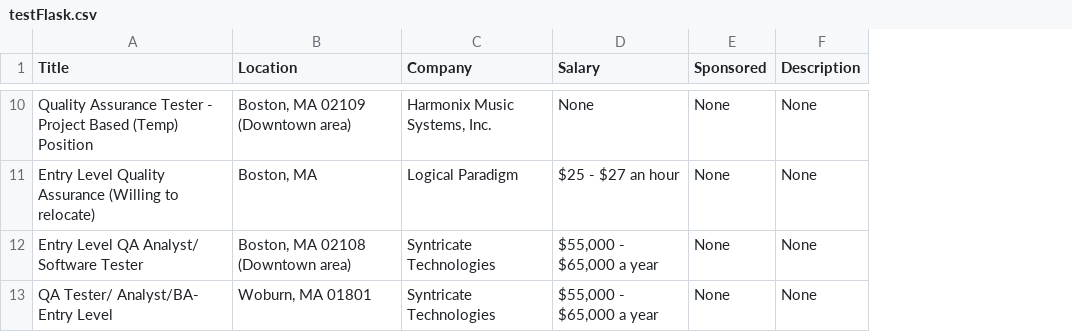
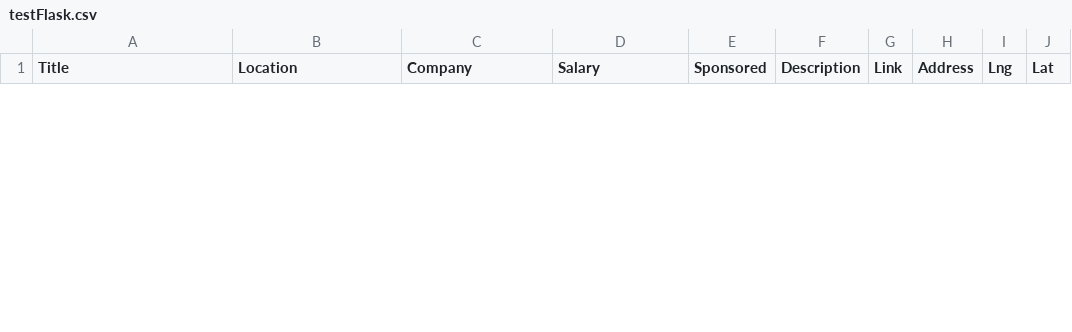
Before and after one commit to phananh1096/InternMaps, a CSV file: data/testFlask.csv, drawn as a sheet; only a part is shown, gaps mark what is left out; removed rows and columns are numbered as before the commit, all else as after; the diff covers the shown part only; the diff names each change by its address in the sheet, - before the commit and + after, or states it on an @@ line.

```diff
--- a/data/testFlask.csv
+++ b/data/testFlask.csv
+column G (Link), empty
+column H (Address), empty
+column I (Lng), empty
+column J (Lat), empty
-row 10: Quality Assurance Tester - Project Based (Temp) Position | Boston, MA 02109 (Downtown area) | Harmonix Music Systems, Inc. | None | None | None
-row 11: Entry Level Quality Assurance (Willing to relocate) | Boston, MA | Logical Paradigm | $25 - $27 an hour | None | None
-row 12: Entry Level QA Analyst/ Software Tester | Boston, MA 02108 (Downtown area) | Syntricate Technologies | $55,000 - $65,000 a year | None | None
-row 13: QA Tester/ Analyst/BA- Entry Level | Woburn, MA 01801 | Syntricate Technologies | $55,000 - $65,000 a year | None | None
```
Also changed, not shown: 4 added rows and 8 removed rows elsewhere in this file, 3 other files.
